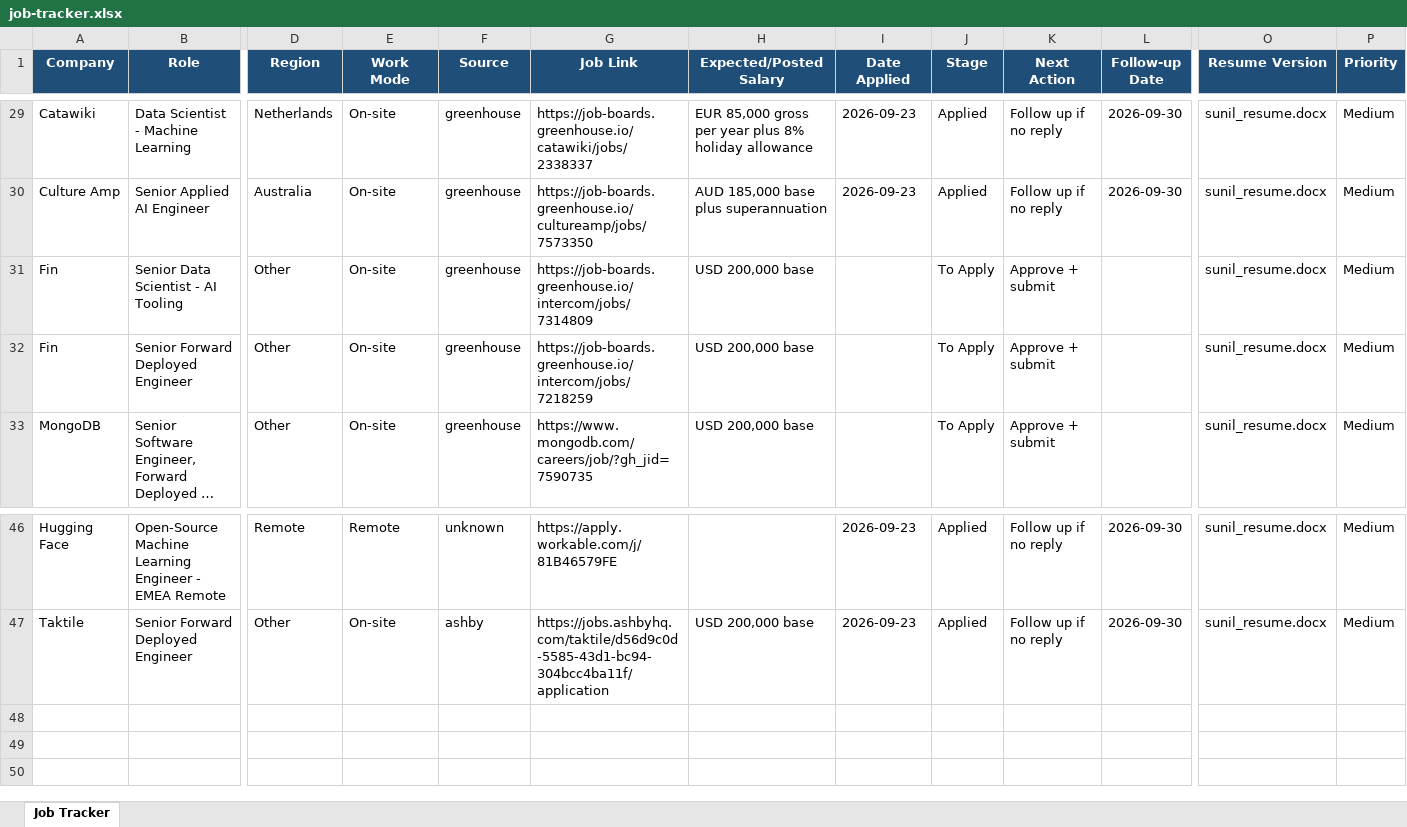
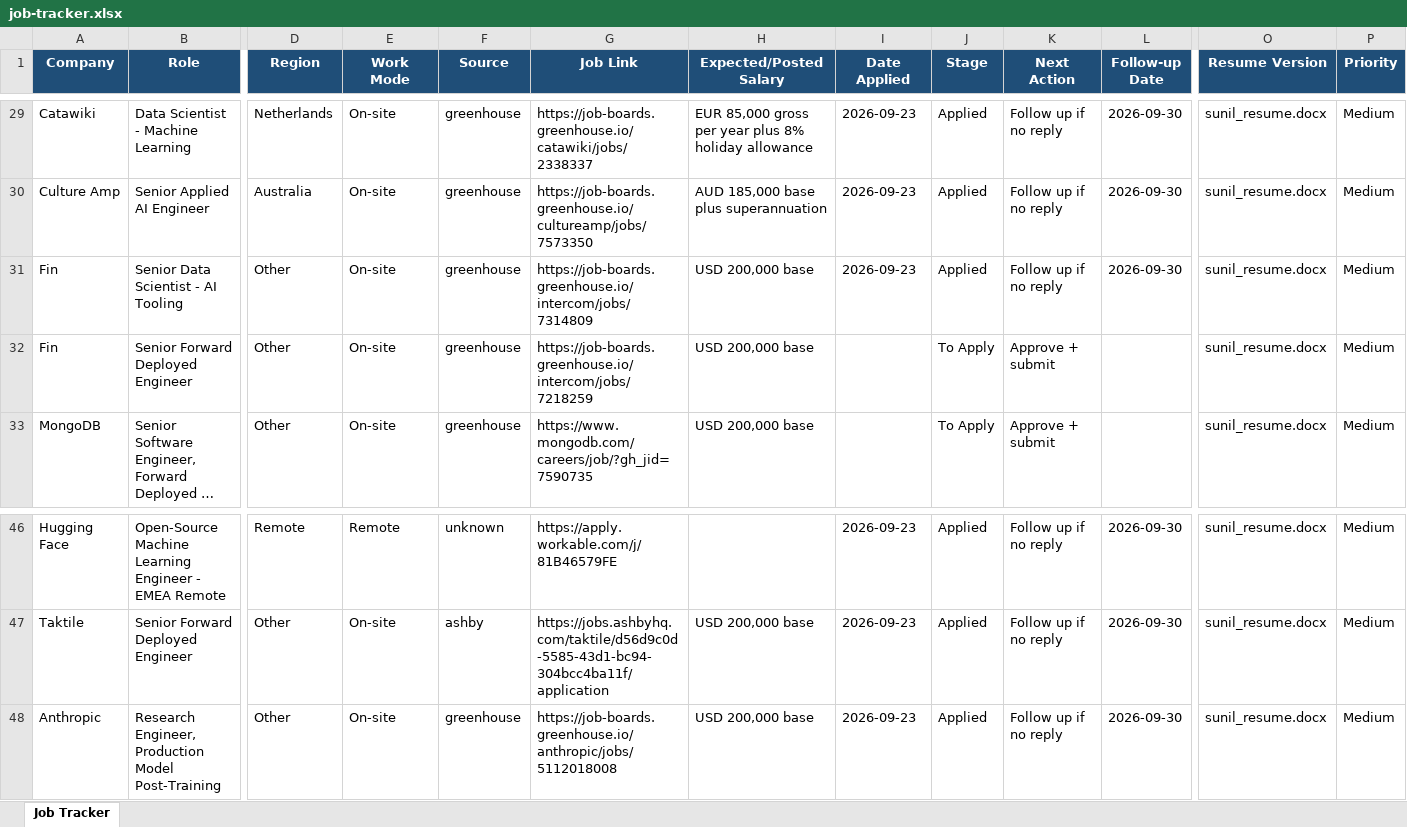
Before and after one commit to sunil448832/jobpilot, an Excel workbook: tracking/job-tracker.xlsx, sheet Job Tracker, drawn as a sheet; only a part is shown, gaps mark what is left out; long unchanged cells end in …; values as stored, in another font and other column widths than the file's, no borders; rows hold the shown columns only; the diff names each change by its address in the sheet, - before the commit and + after, or states it on an @@ line.

```diff
--- a/tracking/job-tracker.xlsx (sheet Job Tracker)
+++ b/tracking/job-tracker.xlsx (sheet Job Tracker)
-I31 (Date Applied): (empty)
+I31 (Date Applied): 2026-09-23
-J31 (Stage): To Apply
+J31 (Stage): Applied
-K31 (Next Action): Approve + submit
+K31 (Next Action): Follow up if no reply
-L31 (Follow-up Date): (empty)
+L31 (Follow-up Date): 2026-09-30
+row 48: Anthropic | Research Engineer, Production Model Post-Training | Other | On-site | greenhouse | https://job-boards.greenhouse.io/anthropic/jobs/5112018008 | USD 200,000 base | 2026-09-23 | Applied | Follow up if no reply | 2026-09-30 | sunil_resume.docx | Medium
```
Also changed, not shown: 8 other files.
